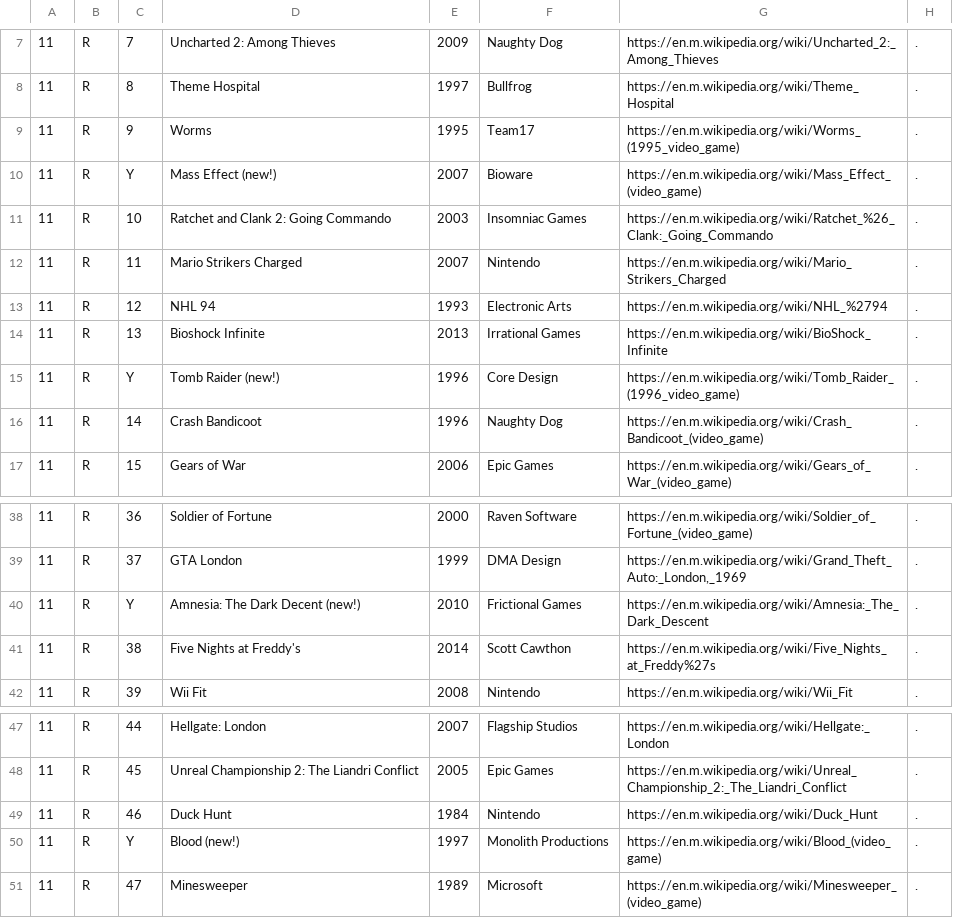
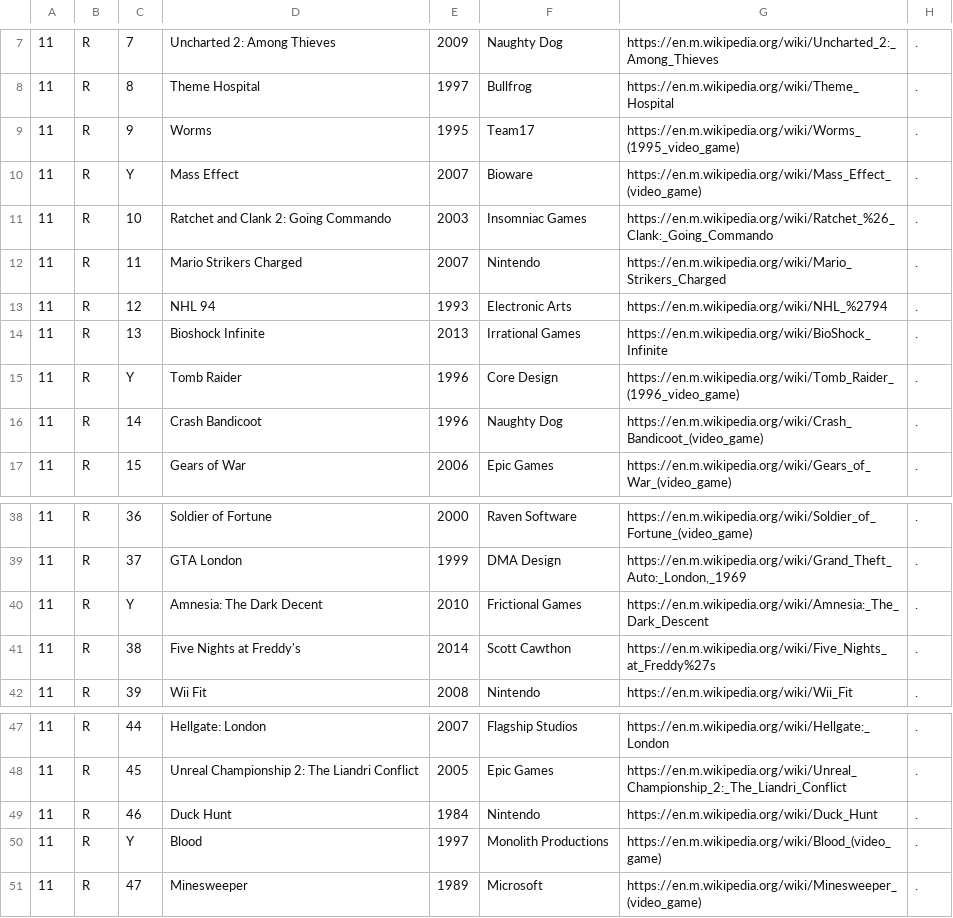
Before and after one commit to knikravesh/knikravesh.github.io, a TSV file: Data/EpContents.tsv, drawn as a sheet; only a part is shown, gaps mark what is left out.

```diff
--- a/Data/EpContents.tsv
+++ b/Data/EpContents.tsv
@@ -9,3 +9,3 @@
 11	R	9	Worms	1995	Team17	https://en.m.wikipedia.org/wiki/Worms_(1995_video_game)	.
-11	R	Y	Mass Effect (new!)	2007	Bioware	https://en.m.wikipedia.org/wiki/Mass_Effect_(video_game)	.
+11	R	Y	Mass Effect	2007	Bioware	https://en.m.wikipedia.org/wiki/Mass_Effect_(video_game)	.
 11	R	10	Ratchet and Clank 2: Going Commando	2003	Insomniac Games	https://en.m.wikipedia.org/wiki/Ratchet_%26_Clank:_Going_Commando	.
@@ -14,3 +14,3 @@
 11	R	13	Bioshock Infinite	2013	Irrational Games	https://en.m.wikipedia.org/wiki/BioShock_Infinite	.
-11	R	Y	Tomb Raider (new!)	1996	Core Design	https://en.m.wikipedia.org/wiki/Tomb_Raider_(1996_video_game)	.
+11	R	Y	Tomb Raider	1996	Core Design	https://en.m.wikipedia.org/wiki/Tomb_Raider_(1996_video_game)	.
 11	R	14	Crash Bandicoot	1996	Naughty Dog	https://en.m.wikipedia.org/wiki/Crash_Bandicoot_(video_game)	.
@@ -39,3 +39,3 @@
 11	R	37	GTA London	1999	DMA Design	https://en.m.wikipedia.org/wiki/Grand_Theft_Auto:_London,_1969	.
-11	R	Y	Amnesia: The Dark Decent (new!)	2010	Frictional Games	https://en.m.wikipedia.org/wiki/Amnesia:_The_Dark_Descent	.
+11	R	Y	Amnesia: The Dark Decent	2010	Frictional Games	https://en.m.wikipedia.org/wiki/Amnesia:_The_Dark_Descent	.
 11	R	38	Five Nights at Freddy's	2014	Scott Cawthon	https://en.m.wikipedia.org/wiki/Five_Nights_at_Freddy%27s	.
@@ -49,3 +49,3 @@
 11	R	46	Duck Hunt	1984	Nintendo	https://en.m.wikipedia.org/wiki/Duck_Hunt	.
-11	R	Y	Blood (new!)	1997	Monolith Productions	https://en.m.wikipedia.org/wiki/Blood_(video_game)	.
+11	R	Y	Blood	1997	Monolith Productions	https://en.m.wikipedia.org/wiki/Blood_(video_game)	.
 11	R	47	Minesweeper	1989	Microsoft	https://en.m.wikipedia.org/wiki/Minesweeper_(video_game)	.
```
Also changed, not shown: 1 other file.
